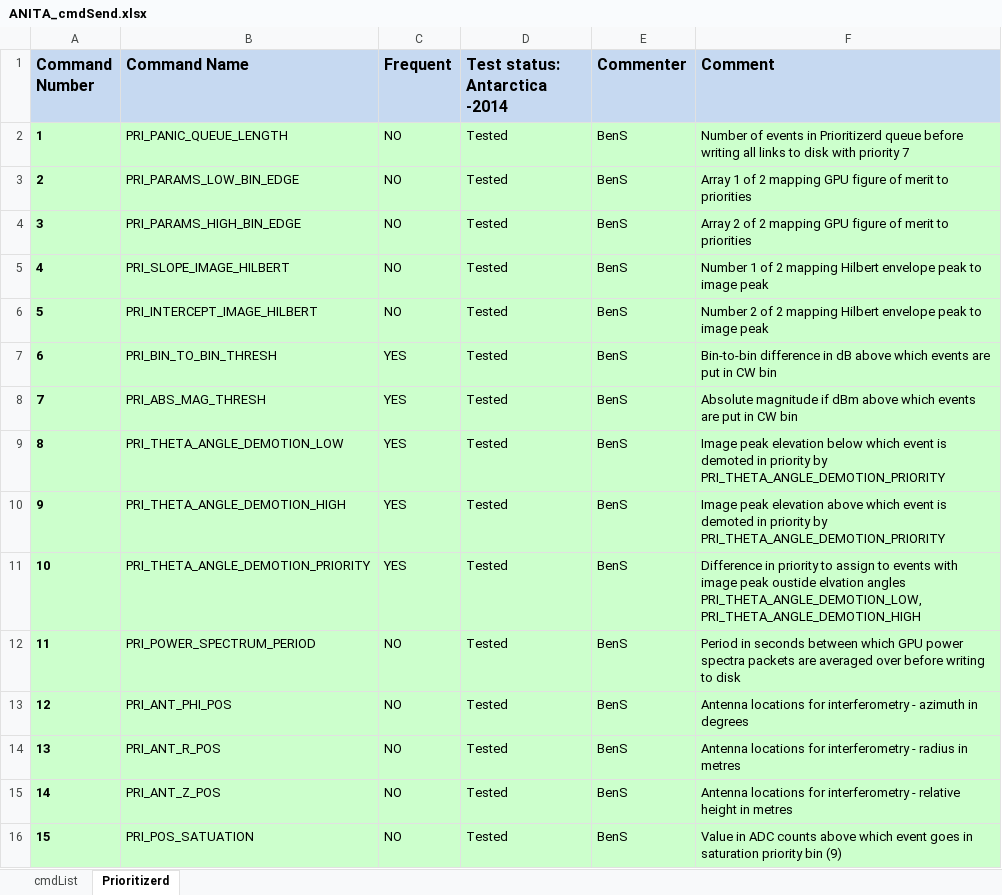
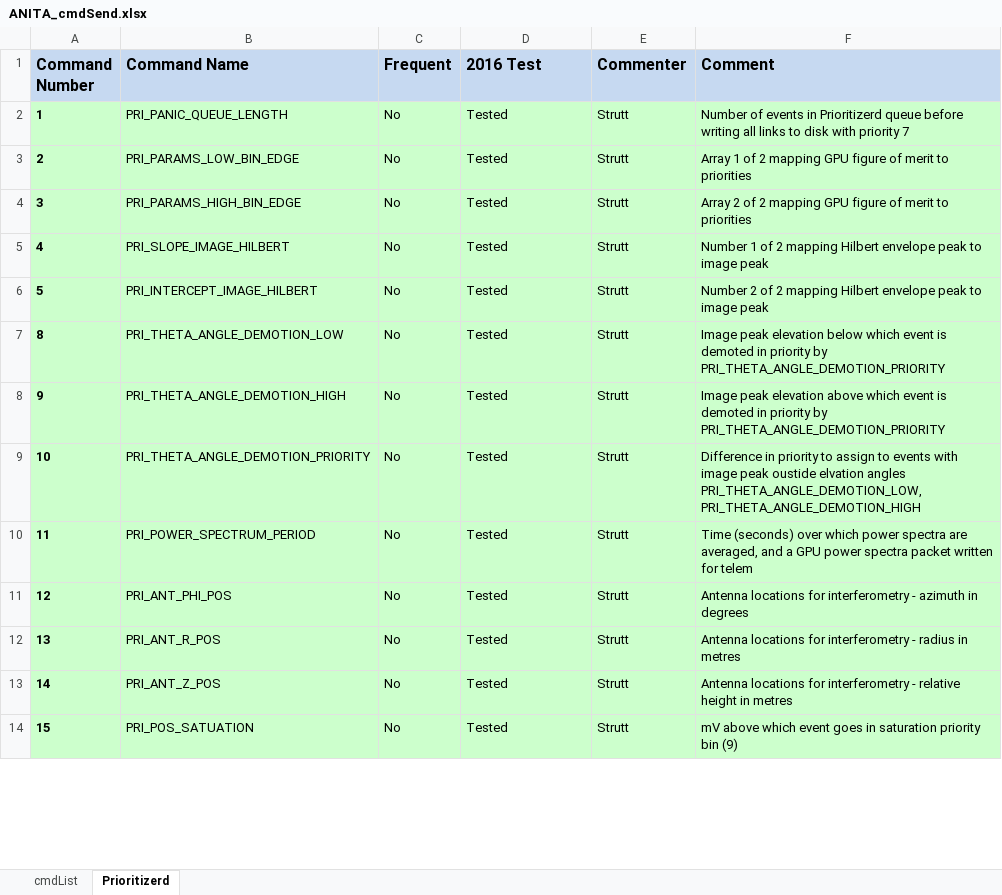
Before and after one commit to anitaNeutrino/anitaFlightSoft, an Excel workbook: ANITA_cmdSend.xlsx, sheet Prioritizerd, drawn as a sheet; only a part is shown; values as stored, in another font and other column widths than the file's, no borders; removed rows and columns are numbered as before the commit, all else as after; the diff covers the shown part only; the diff names each change by its address in the sheet, - before the commit and + after, or states it on an @@ line.

Commit message:
Updated cmd checklist

```diff
--- a/ANITA_cmdSend.xlsx (sheet Prioritizerd)
+++ b/ANITA_cmdSend.xlsx (sheet Prioritizerd)
-D1: Test status: Antarctica -2014
+D1: 2016 Test
-C2:C6 (Frequent): NO
+C2:C6 (Frequent): No
-E2:E6 (Commenter): BenS
+E2:E6 (Commenter): Strutt
-row 7: 6 | PRI_BIN_TO_BIN_THRESH | YES | Tested | BenS | Bin-to-bin difference in dB above which events are put in CW bin
-row 8: 7 | PRI_ABS_MAG_THRESH | YES | Tested | BenS | Absolute magnitude if dBm above which events are put in CW bin
-C7:C9 (Frequent): YES
+C7:C9 (Frequent): No
-E7:E14 (Commenter): BenS
+E7:E14 (Commenter): Strutt
-C10:C14 (Frequent): NO
+C10:C14 (Frequent): No
-F10 (Comment): Period in seconds between which GPU power spectra packets are averaged over before writing to disk
+F10 (Comment): Time (seconds) over which power spectra are averaged, and a GPU power spectra packet written for telem
-F14 (Comment): Value in ADC counts above which…
+F14 (Comment): mV above which…
```
Also changed, not shown: 18 added rows and 3 edited cells elsewhere in this sheet, sheet cmdList.
